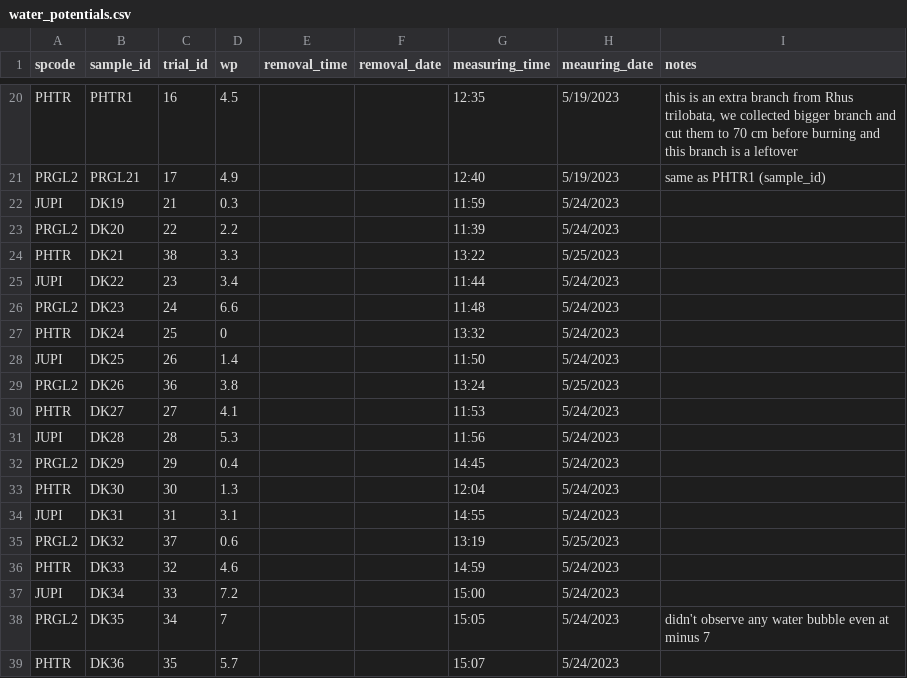
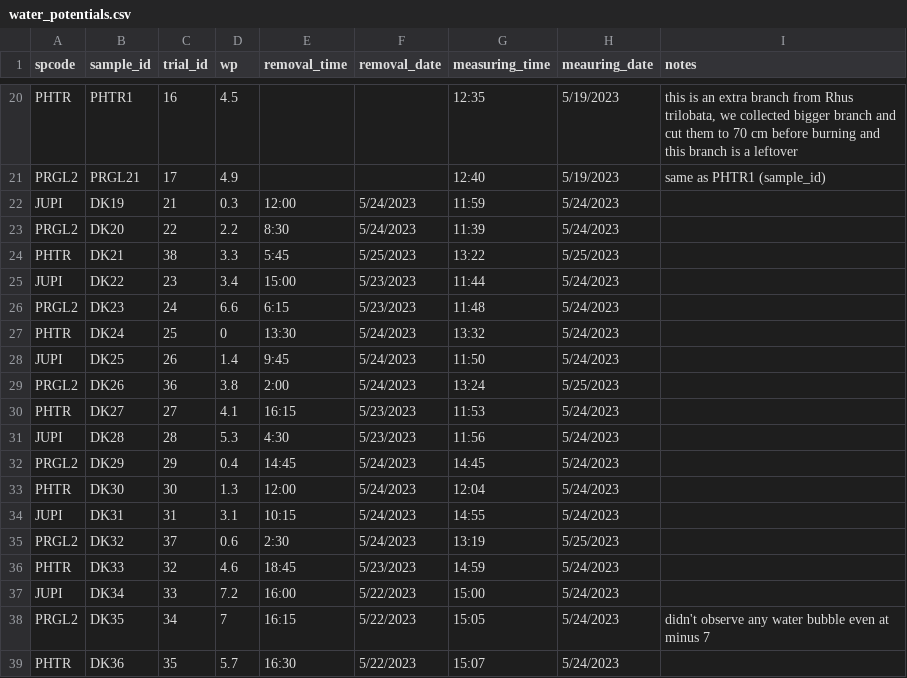
Before and after one commit to schwilklab/flam-psi, a CSV file: data/water_potentials.csv, drawn as a sheet; only a part is shown, gaps mark what is left out.

Commit message:
Added removal time for second trip
Added removal time and date for all the samples from second trip (DK19
to DK36)

```diff
--- a/data/water_potentials.csv
+++ b/data/water_potentials.csv
@@ -21,19 +21,19 @@ PHTR,PHTR1,16,4.5,,,12:35,5/19/2023,"this is an extra branch from Rhus trilobata
 PRGL2,PRGL21,17,4.9,,,12:40,5/19/2023,same as PHTR1 (sample_id)
-JUPI,DK19,21,0.3,,,11:59,5/24/2023,
-PRGL2,DK20,22,2.2,,,11:39,5/24/2023,
-PHTR,DK21,38,3.3,,,13:22,5/25/2023,
-JUPI,DK22,23,3.4,,,11:44,5/24/2023,
-PRGL2,DK23,24,6.6,,,11:48,5/24/2023,
-PHTR,DK24,25,0,,,13:32,5/24/2023,
-JUPI,DK25,26,1.4,,,11:50,5/24/2023,
-PRGL2,DK26,36,3.8,,,13:24,5/25/2023,
-PHTR,DK27,27,4.1,,,11:53,5/24/2023,
-JUPI,DK28,28,5.3,,,11:56,5/24/2023,
-PRGL2,DK29,29,0.4,,,14:45,5/24/2023,
-PHTR,DK30,30,1.3,,,12:04,5/24/2023,
-JUPI,DK31,31,3.1,,,14:55,5/24/2023,
-PRGL2,DK32,37,0.6,,,13:19,5/25/2023,
-PHTR,DK33,32,4.6,,,14:59,5/24/2023,
-JUPI,DK34,33,7.2,,,15:00,5/24/2023,
-PRGL2,DK35,34,7,,,15:05,5/24/2023,didn't observe any water bubble even at minus 7
-PHTR,DK36,35,5.7,,,15:07,5/24/2023,
+JUPI,DK19,21,0.3,12:00,5/24/2023,11:59,5/24/2023,
+PRGL2,DK20,22,2.2,8:30,5/24/2023,11:39,5/24/2023,
+PHTR,DK21,38,3.3,5:45,5/25/2023,13:22,5/25/2023,
+JUPI,DK22,23,3.4,15:00,5/23/2023,11:44,5/24/2023,
+PRGL2,DK23,24,6.6,6:15,5/23/2023,11:48,5/24/2023,
+PHTR,DK24,25,0,13:30,5/24/2023,13:32,5/24/2023,
+JUPI,DK25,26,1.4,9:45,5/24/2023,11:50,5/24/2023,
+PRGL2,DK26,36,3.8,2:00,5/24/2023,13:24,5/25/2023,
+PHTR,DK27,27,4.1,16:15,5/23/2023,11:53,5/24/2023,
+JUPI,DK28,28,5.3,4:30,5/23/2023,11:56,5/24/2023,
+PRGL2,DK29,29,0.4,14:45,5/24/2023,14:45,5/24/2023,
+PHTR,DK30,30,1.3,12:00,5/24/2023,12:04,5/24/2023,
+JUPI,DK31,31,3.1,10:15,5/24/2023,14:55,5/24/2023,
+PRGL2,DK32,37,0.6,2:30,5/24/2023,13:19,5/25/2023,
+PHTR,DK33,32,4.6,        18:45,5/23/2023,14:59,5/24/2023,
+JUPI,DK34,33,7.2,16:00,5/22/2023,15:00,5/24/2023,
+PRGL2,DK35,34,7,16:15,5/22/2023,15:05,5/24/2023,didn't observe any water bubble even at minus 7
+PHTR,DK36,35,5.7,16:30,5/22/2023,15:07,5/24/2023,
```
